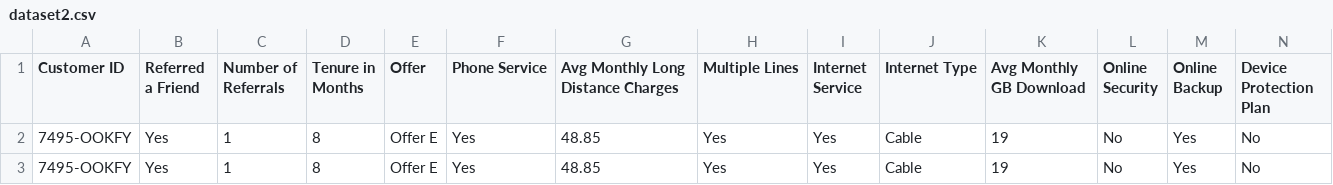
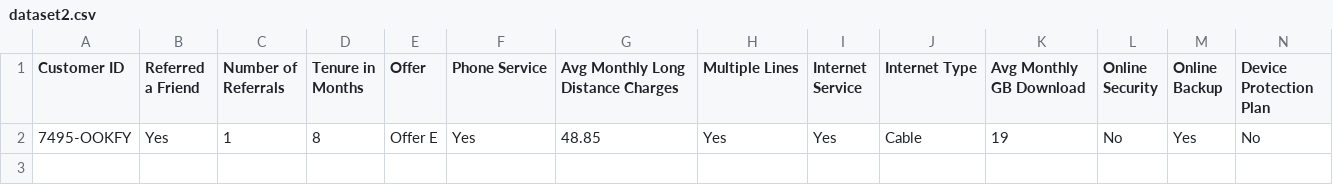
Before and after one commit to GhostByteX/Model_API, a CSV file: dataset2.csv, drawn as a sheet; only a part is shown; rows hold the shown columns only; the diff names each change by its address in the sheet, - before the commit and + after, or states it on an @@ line.

```diff
--- a/dataset2.csv
+++ b/dataset2.csv
-row 3: 7495-OOKFY | Yes | 1 | 8 | Offer E | Yes | 48.85 | Yes | Yes | Cable | 19 | No | Yes | No
```
Also changed, not shown: 7 other files.
